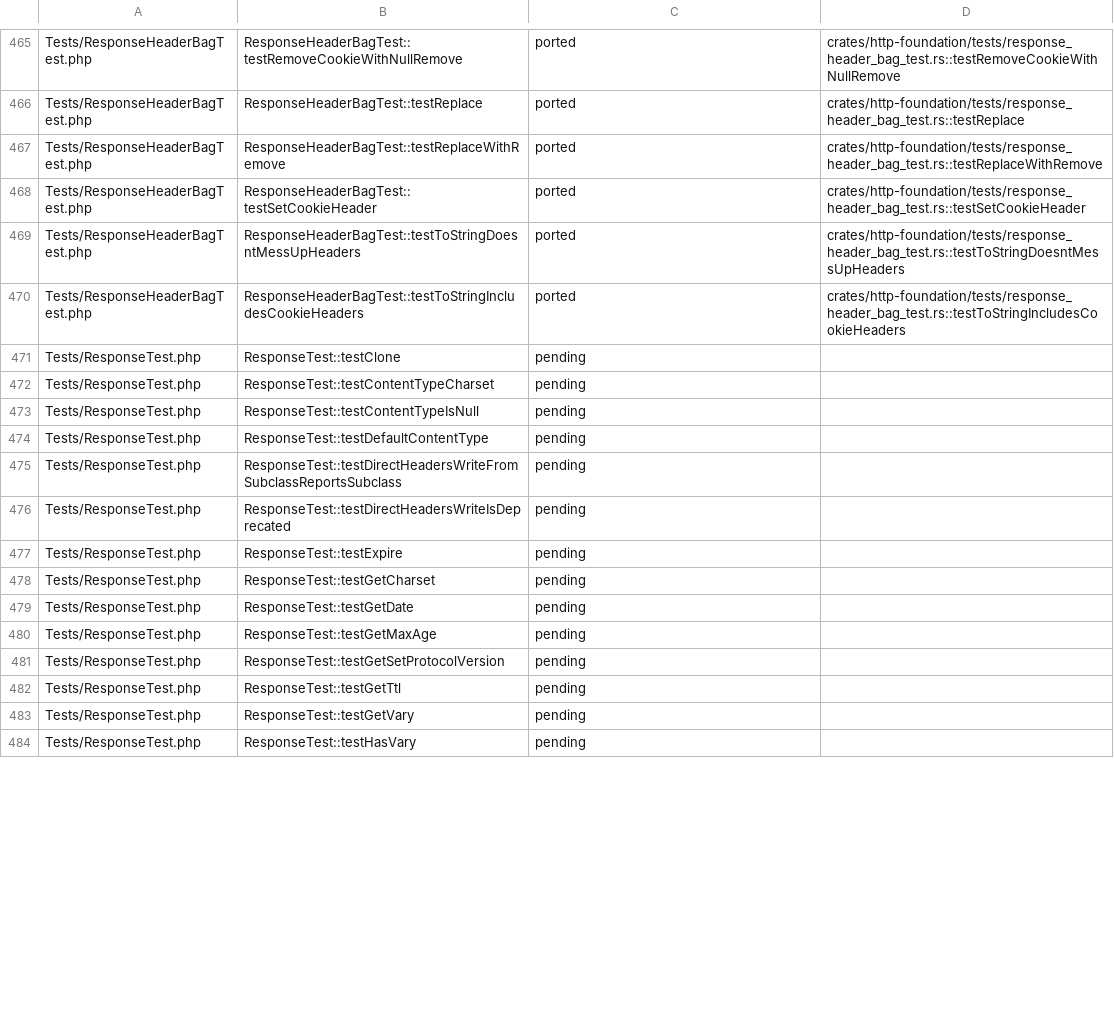
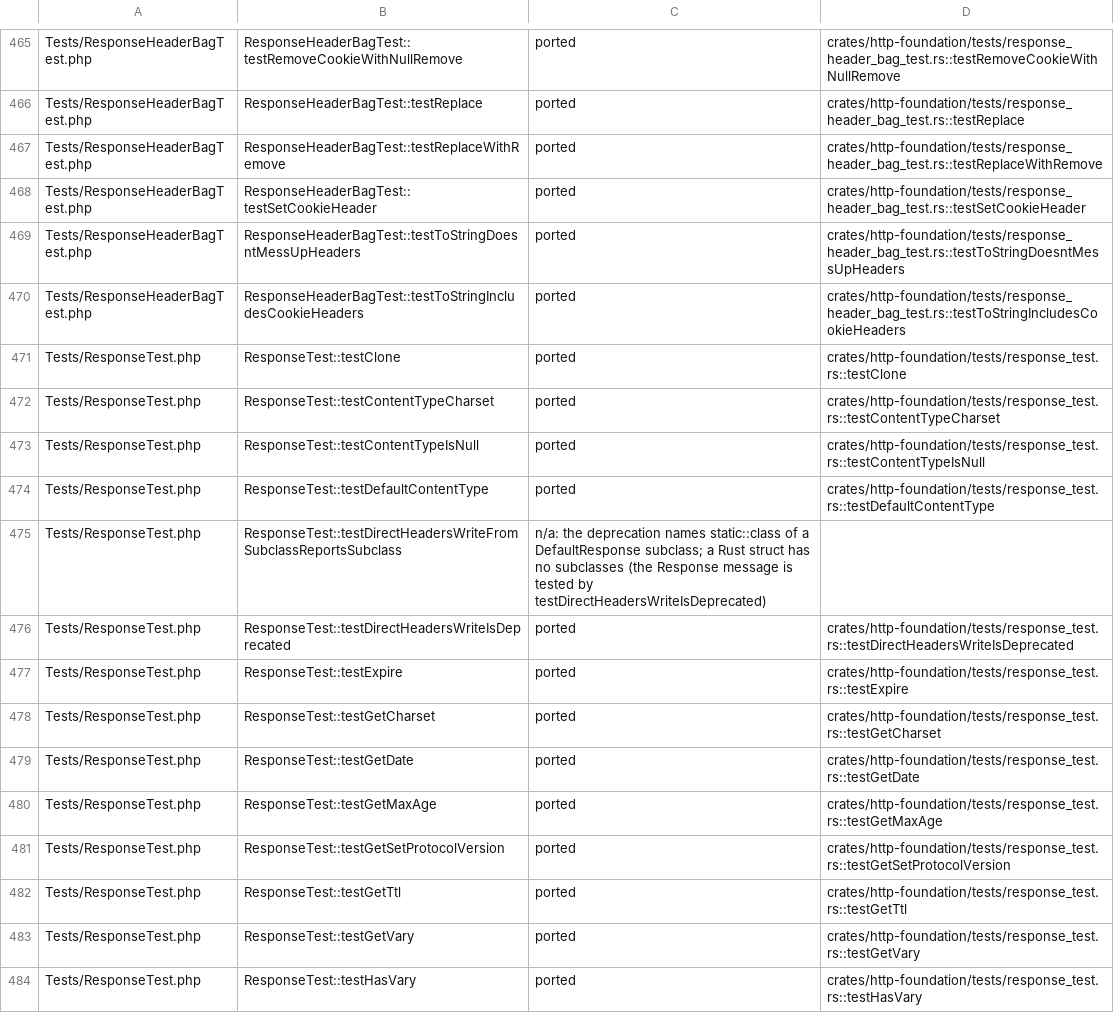
Before and after one commit to D-Nations/symfony-rs, a TSV file: parity/symfony/http-foundation.tsv, drawn as a sheet; only a part is shown, gaps mark what is left out; the diff covers the shown part only.

```diff
--- a/parity/symfony/http-foundation.tsv
+++ b/parity/symfony/http-foundation.tsv
@@ -470,15 +470,15 @@ Tests/ResponseHeaderBagTest.php	ResponseHeaderBagTest::testToStringDoesntMessUpH
 Tests/ResponseHeaderBagTest.php	ResponseHeaderBagTest::testToStringIncludesCookieHeaders	ported	crates/http-foundation/tests/response_header_bag_test.rs::testToStringIncludesCookieHeaders
-Tests/ResponseTest.php	ResponseTest::testClone	pending	
-Tests/ResponseTest.php	ResponseTest::testContentTypeCharset	pending	
-Tests/ResponseTest.php	ResponseTest::testContentTypeIsNull	pending	
-Tests/ResponseTest.php	ResponseTest::testDefaultContentType	pending	
-Tests/ResponseTest.php	ResponseTest::testDirectHeadersWriteFromSubclassReportsSubclass	pending	
-Tests/ResponseTest.php	ResponseTest::testDirectHeadersWriteIsDeprecated	pending	
-Tests/ResponseTest.php	ResponseTest::testExpire	pending	
-Tests/ResponseTest.php	ResponseTest::testGetCharset	pending	
-Tests/ResponseTest.php	ResponseTest::testGetDate	pending	
-Tests/ResponseTest.php	ResponseTest::testGetMaxAge	pending	
-Tests/ResponseTest.php	ResponseTest::testGetSetProtocolVersion	pending	
-Tests/ResponseTest.php	ResponseTest::testGetTtl	pending	
-Tests/ResponseTest.php	ResponseTest::testGetVary	pending	
-Tests/ResponseTest.php	ResponseTest::testHasVary	pending	
+Tests/ResponseTest.php	ResponseTest::testClone	ported	crates/http-foundation/tests/response_test.rs::testClone
+Tests/ResponseTest.php	ResponseTest::testContentTypeCharset	ported	crates/http-foundation/tests/response_test.rs::testContentTypeCharset
+Tests/ResponseTest.php	ResponseTest::testContentTypeIsNull	ported	crates/http-foundation/tests/response_test.rs::testContentTypeIsNull
+Tests/ResponseTest.php	ResponseTest::testDefaultContentType	ported	crates/http-foundation/tests/response_test.rs::testDefaultContentType
+Tests/ResponseTest.php	ResponseTest::testDirectHeadersWriteFromSubclassReportsSubclass	n/a: the deprecation names static::class of a DefaultResponse subclass; a Rust struct has no subclasses (the Response message is tested by testDirectHeadersWriteIsDeprecated)	
+Tests/ResponseTest.php	ResponseTest::testDirectHeadersWriteIsDeprecated	ported	crates/http-foundation/tests/response_test.rs::testDirectHeadersWriteIsDeprecated
+Tests/ResponseTest.php	ResponseTest::testExpire	ported	crates/http-foundation/tests/response_test.rs::testExpire
+Tests/ResponseTest.php	ResponseTest::testGetCharset	ported	crates/http-foundation/tests/response_test.rs::testGetCharset
+Tests/ResponseTest.php	ResponseTest::testGetDate	ported	crates/http-foundation/tests/response_test.rs::testGetDate
+Tests/ResponseTest.php	ResponseTest::testGetMaxAge	ported	crates/http-foundation/tests/response_test.rs::testGetMaxAge
+Tests/ResponseTest.php	ResponseTest::testGetSetProtocolVersion	ported	crates/http-foundation/tests/response_test.rs::testGetSetProtocolVersion
+Tests/ResponseTest.php	ResponseTest::testGetTtl	ported	crates/http-foundation/tests/response_test.rs::testGetTtl
+Tests/ResponseTest.php	ResponseTest::testGetVary	ported	crates/http-foundation/tests/response_test.rs::testGetVary
+Tests/ResponseTest.php	ResponseTest::testHasVary	ported	crates/http-foundation/tests/response_test.rs::testHasVary
```
Also changed, not shown: 135 edited cells elsewhere in this file, parity/sources.tsv, 13 other files.
